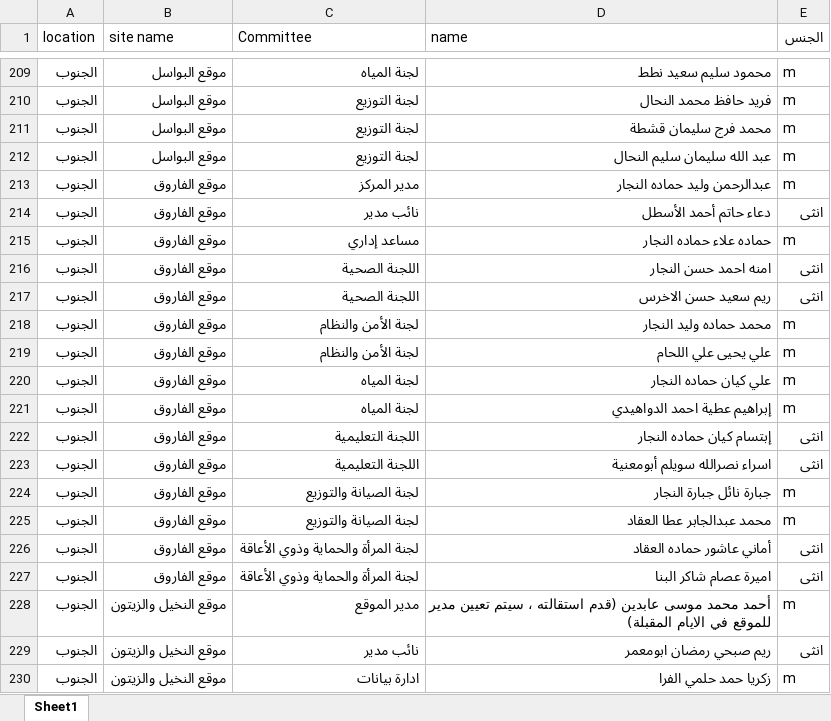
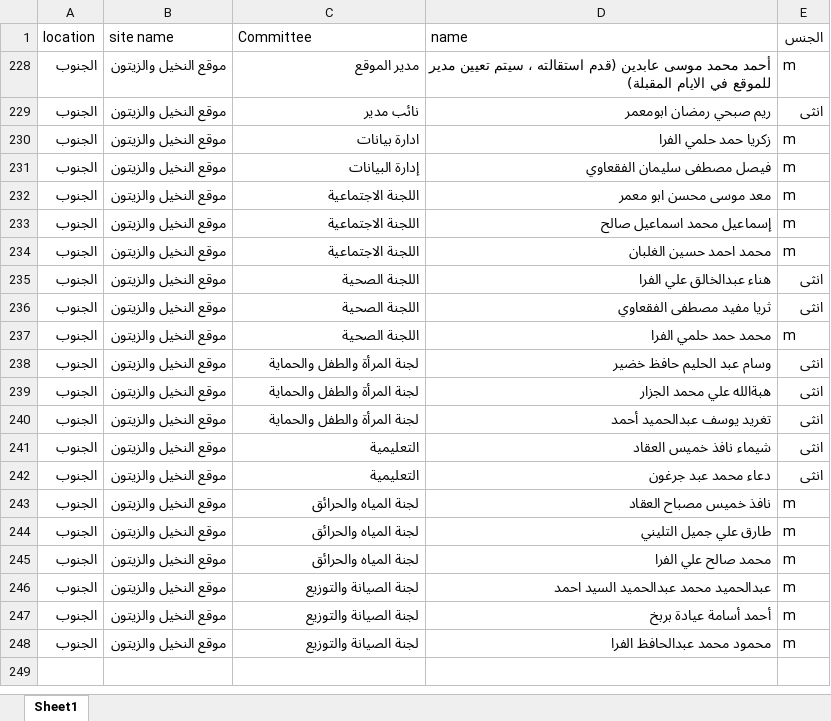
Before and after one commit to moe-omari/committee-mapping, an Excel workbook: public/gny committee mapping.xlsx, sheet Sheet1, drawn as a sheet; only a part is shown, gaps mark what is left out; the shorter side is filled out with more unchanged rows; values as stored, in another font and other column widths than the file's, no borders; the diff covers the shown part only; the diff names each change by its address in the sheet, - before the commit and + after, or states it on an @@ line.

Commit message:
make a url for every site

```diff
--- a/public/gny committee mapping.xlsx (sheet Sheet1)
+++ b/public/gny committee mapping.xlsx (sheet Sheet1)
@@ row 209 hidden: الجنوب | موقع البواسل | لجنة المياه | محمود سليم سعيد نطط | m @@
@@ row 210 hidden: الجنوب | موقع البواسل | لجنة التوزيع | فريد حافظ محمد النحال | m @@
@@ row 211 hidden: الجنوب | موقع البواسل | لجنة التوزيع | محمد فرج سليمان قشطة | m @@
@@ row 212 hidden: الجنوب | موقع البواسل | لجنة التوزيع | عبد الله سليمان سليم النحال | m @@
@@ row 213 hidden: الجنوب | موقع الفاروق | مدير المركز | عبدالرحمن وليد حماده النجار | m @@
@@ row 214 hidden: الجنوب | موقع الفاروق | نائب مدير | دعاء حاتم أحمد الأسطل | انثى @@
@@ row 215 hidden: الجنوب | موقع الفاروق | مساعد إداري | حماده علاء حماده النجار | m @@
@@ row 216 hidden: الجنوب | موقع الفاروق | اللجنة الصحية | امنه احمد حسن النجار | انثى @@
@@ row 217 hidden: الجنوب | موقع الفاروق | اللجنة الصحية | ريم سعيد حسن الاخرس | انثى @@
@@ row 218 hidden: الجنوب | موقع الفاروق | لجنة الأمن والنظام | محمد حماده وليد النجار | m @@
@@ row 219 hidden: الجنوب | موقع الفاروق | لجنة الأمن والنظام | علي يحيى علي اللحام | m @@
@@ row 220 hidden: الجنوب | موقع الفاروق | لجنة المياه | علي كيان حماده النجار | m @@
@@ row 221 hidden: الجنوب | موقع الفاروق | لجنة المياه | إبراهيم عطية احمد الدواهيدي | m @@
@@ row 222 hidden: الجنوب | موقع الفاروق | اللجنة التعليمية | إبتسام كيان حماده النجار | انثى @@
@@ row 223 hidden: الجنوب | موقع الفاروق | اللجنة التعليمية | اسراء نصرالله سويلم أبومعنية | انثى @@
@@ row 224 hidden: الجنوب | موقع الفاروق | لجنة الصيانة والتوزيع | جبارة نائل جبارة النجار | m @@
@@ row 225 hidden: الجنوب | موقع الفاروق | لجنة الصيانة والتوزيع | محمد عبدالجابر عطا العقاد | m @@
@@ row 226 hidden: الجنوب | موقع الفاروق | لجنة المرأة والحماية وذوي الأعاقة | أماني عاشور حماده العقاد | انثى @@
@@ row 227 hidden: الجنوب | موقع الفاروق | لجنة المرأة والحماية وذوي الأعاقة | اميرة عصام شاكر البنا | انثى @@
```
Also changed, not shown: 397 hidden or unhidden rows elsewhere in this sheet, 10 other files.
